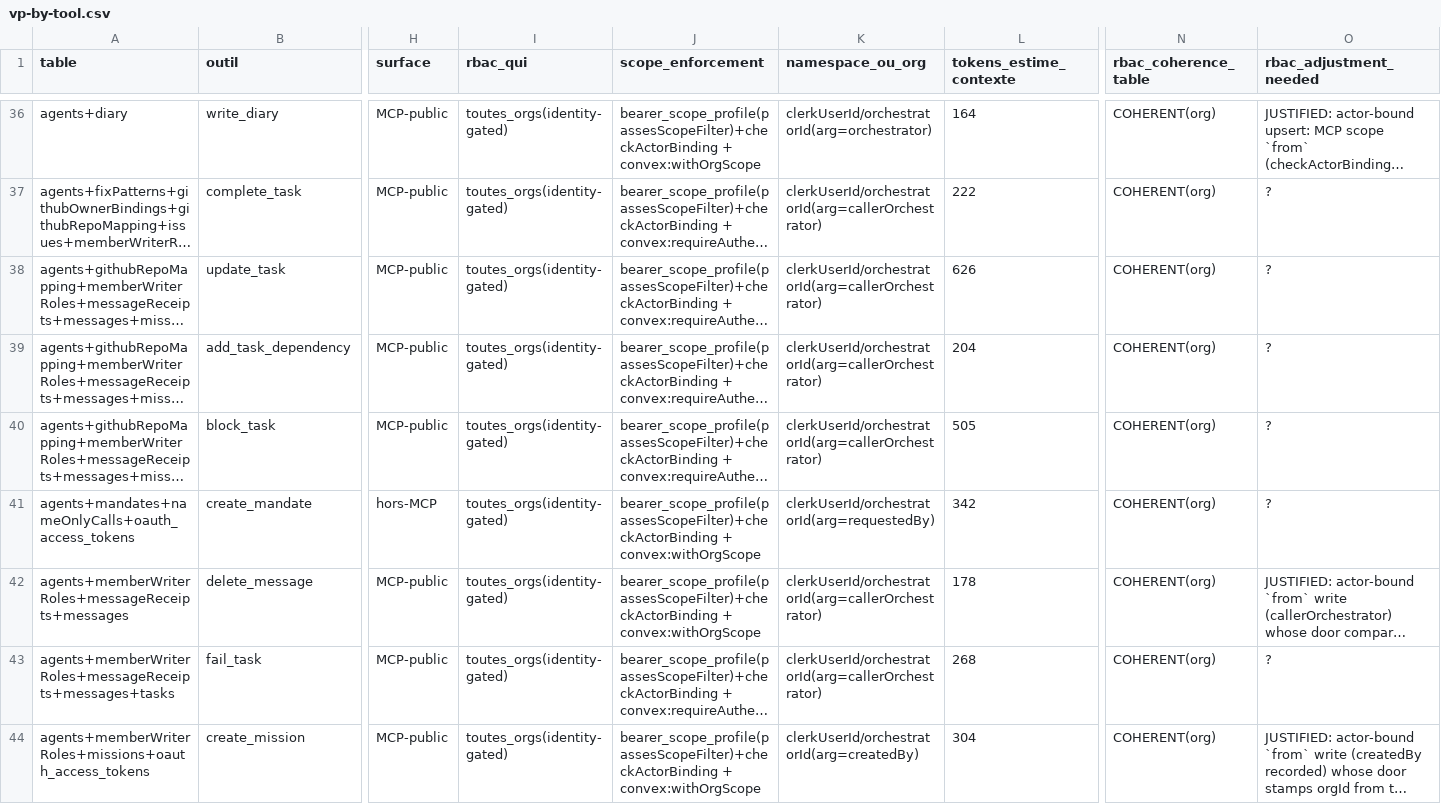
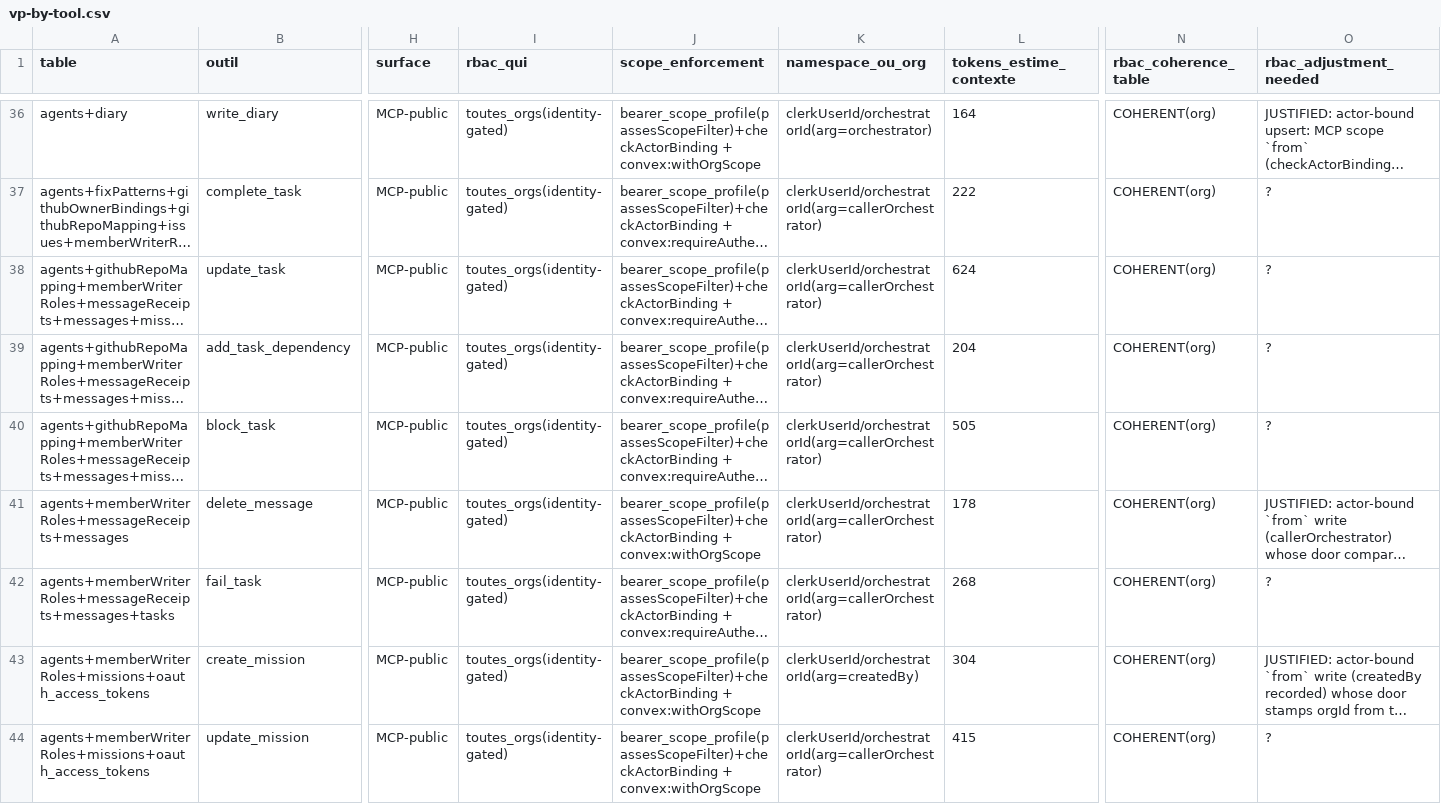
Before and after one commit to vantageos-agency/vantage-peers, a CSV file: .backend-doctor/vp-by-tool.csv, drawn as a sheet; only a part is shown, gaps mark what is left out; the shorter side is filled out with more unchanged rows; long unchanged cells end in …; removed rows and columns are numbered as before the commit, all else as after; rows hold the shown columns only; the diff covers the shown part only; the diff names each change by its address in the sheet, - before the commit and + after, or states it on an @@ line.

Commit message:
chore(doctor): regenerate the oracle side-cars after the agreement check left (task k1778c2hvae8e8vz9f5bbbbbb98g62hw, slice 2b)

```diff
--- a/.backend-doctor/vp-by-tool.csv
+++ b/.backend-doctor/vp-by-tool.csv
-L38 (tokens_estime_contexte): 626
+L38 (tokens_estime_contexte): 624
-row 41: agents+mandates+nameOnlyCalls+oauth_access_tokens | create_mandate | hors-MCP | toutes_orgs(identity-gated) | bearer_scope_profile(passesScopeFilter)+checkActorBinding + convex:withOrgScope | clerkUserId/orchestratorId(arg=requestedBy) | 342 | COHERENT(org) | ?
```
Also changed, not shown: 1 added row and 2 edited cells elsewhere in this file, .backend-doctor/vp-writer-tier.csv.
